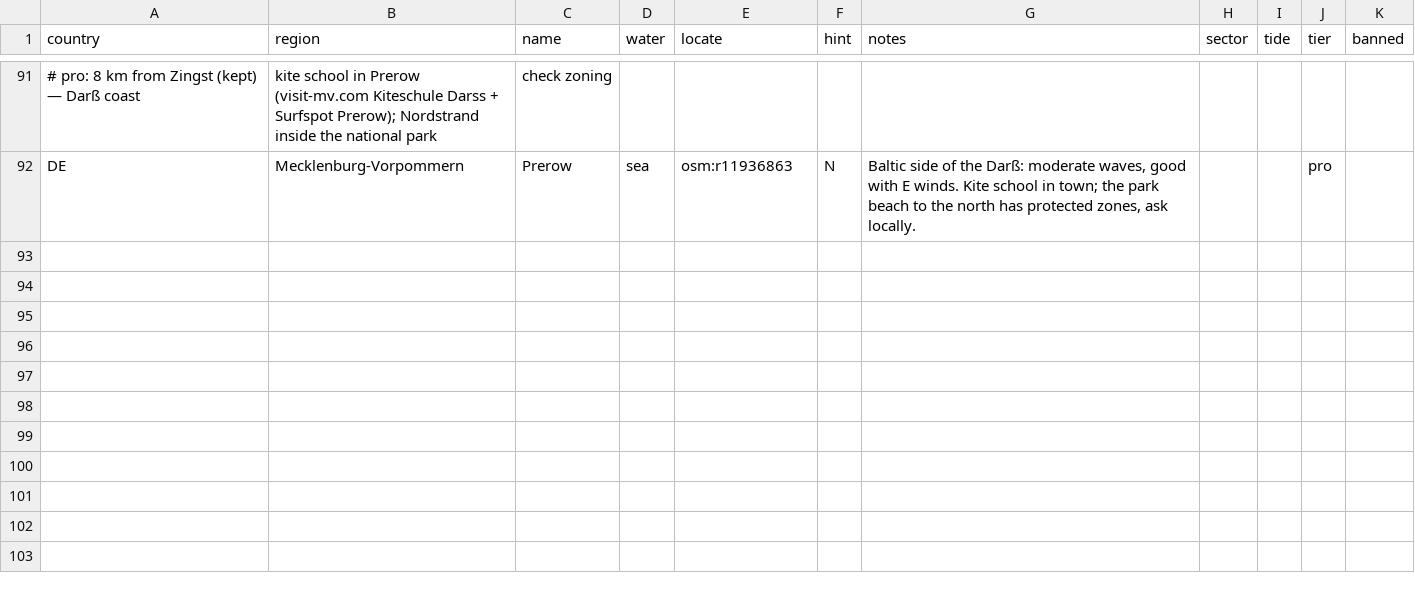
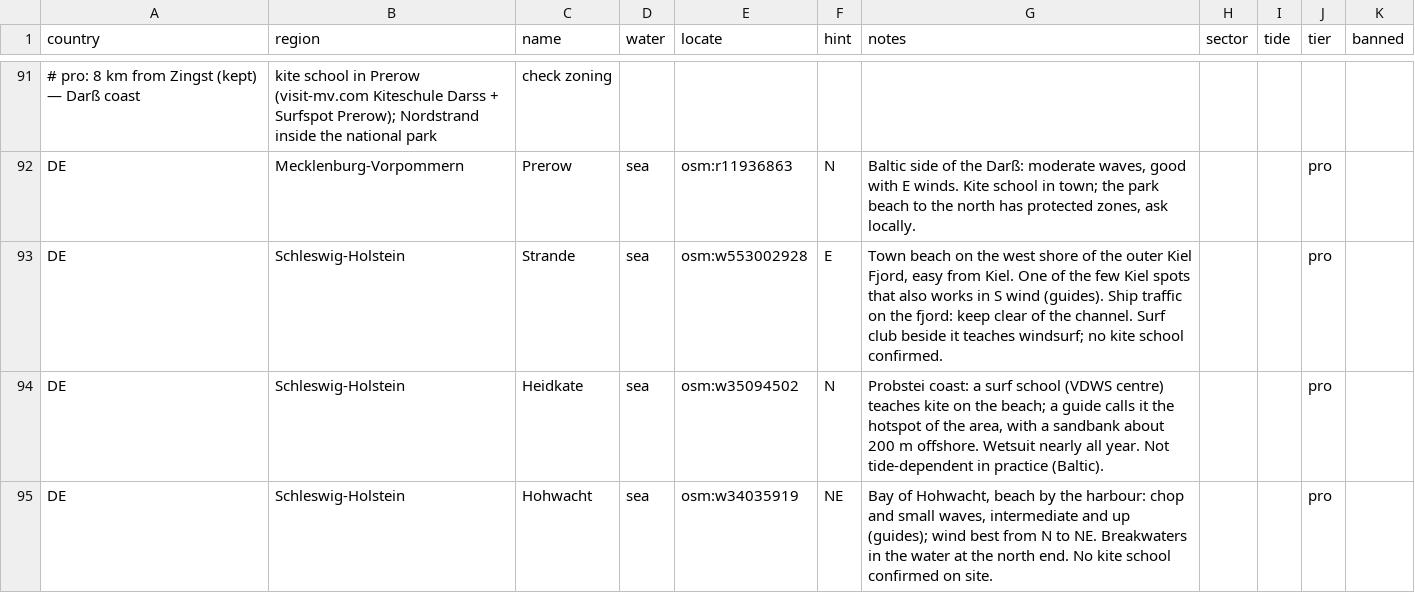
Before and after one commit to benjcvd/wheretokite, a CSV file: tools/spots/DE.csv, drawn as a sheet; only a part is shown, gaps mark what is left out; the diff names each change by its address in the sheet, - before the commit and + after, or states it on an @@ line.

```diff
--- a/tools/spots/DE.csv
+++ b/tools/spots/DE.csv
+row 93: DE | Schleswig-Holstein | Strande | sea | osm:w553002928 | E | Town beach on the west shore of the outer Kiel Fjord, easy from Kiel. One of the few Kiel spots that also works in S wind (guides). Ship traffic on the fjord: keep clear of the channel. Surf club beside it teaches windsurf; no kite school confirmed. |  |  | pro
+row 94: DE | Schleswig-Holstein | Heidkate | sea | osm:w35094502 | N | Probstei coast: a surf school (VDWS centre) teaches kite on the beach; a guide calls it the hotspot of the area, with a sandbank about 200 m offshore. Wetsuit nearly all year. Not tide-dependent in practice (Baltic). |  |  | pro
+row 95: DE | Schleswig-Holstein | Hohwacht | sea | osm:w34035919 | NE | Bay of Hohwacht, beach by the harbour: chop and small waves, intermediate and up (guides); wind best from N to NE. Breakwaters in the water at the north end. No kite school confirmed on site. |  |  | pro
```
Also changed, not shown: tools/spots/validation/status.csv, 1 other file.
